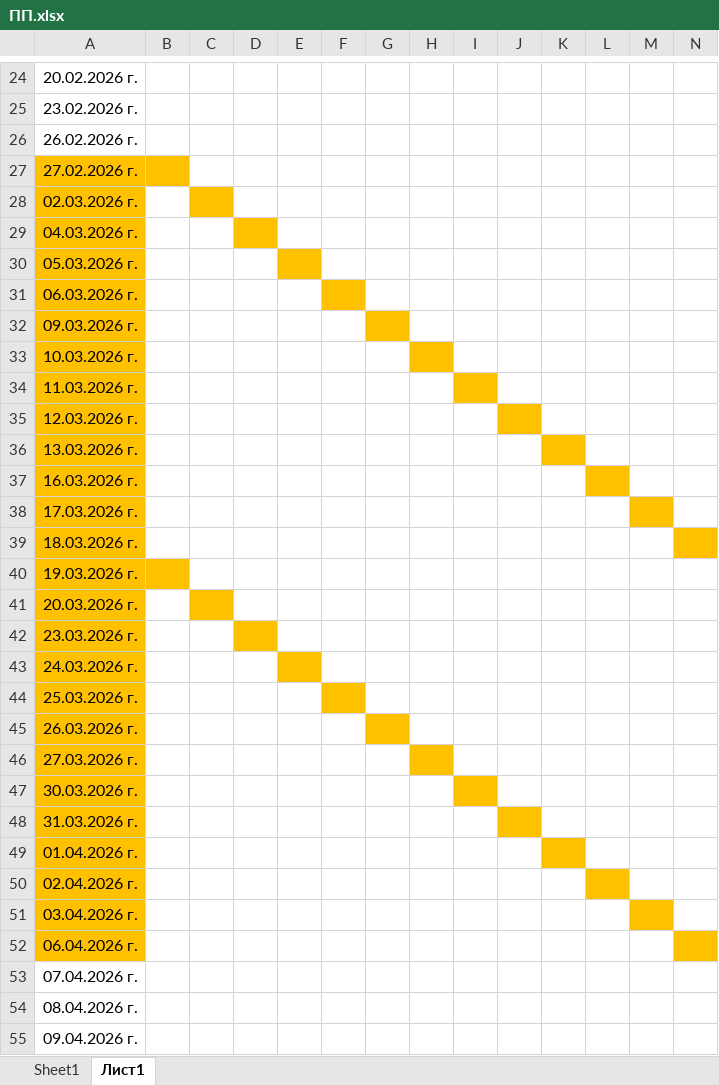
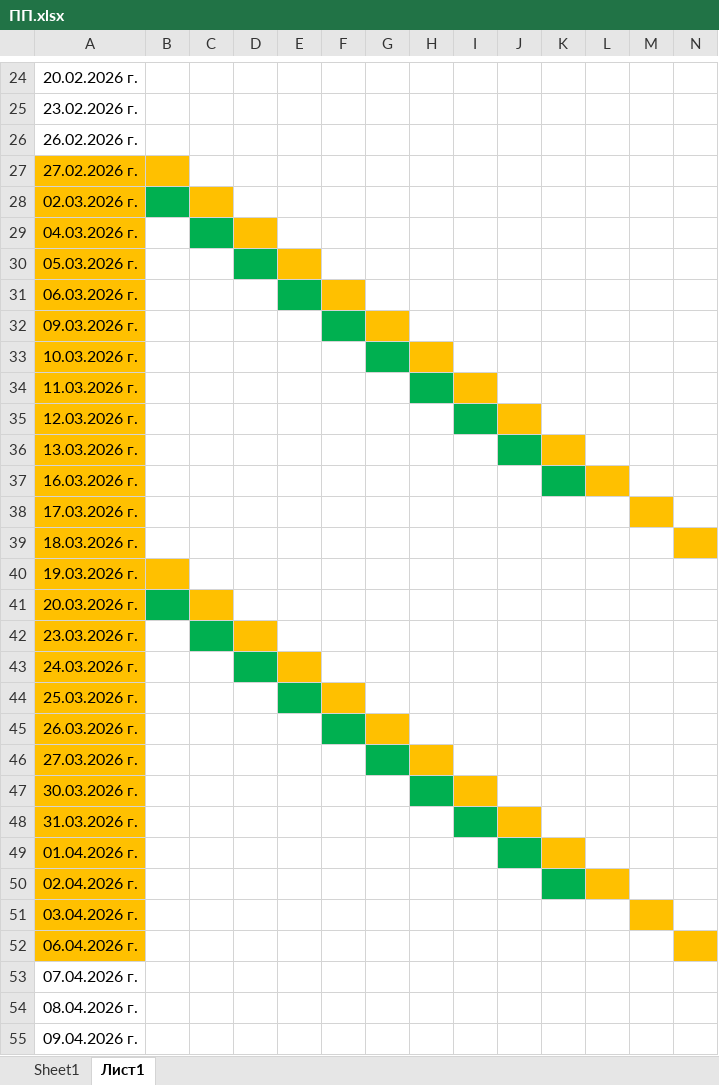
Before and after one commit to pgee-dzi2024/DZI_2026, an Excel workbook: работна/ПП.xlsx, sheet Лист1, drawn as a sheet; only a part is shown, gaps mark what is left out; values as stored, in another font and other column widths than the file's, no borders; the diff covers the shown part only; the diff names each change by its address in the sheet, - before the commit and + after, or states it on an @@ line.

```diff
--- a/работна/ПП.xlsx (sheet Лист1)
+++ b/работна/ПП.xlsx (sheet Лист1)
-B28 fill: none
+B28 fill: #00B050
-C29 fill: none
+C29 fill: #00B050
-D30 fill: none
+D30 fill: #00B050
-E31 fill: none
+E31 fill: #00B050
-F32 fill: none
+F32 fill: #00B050
-G33 fill: none
+G33 fill: #00B050
-H34 fill: none
+H34 fill: #00B050
-I35 fill: none
+I35 fill: #00B050
-J36 fill: none
+J36 fill: #00B050
-K37 fill: none
+K37 fill: #00B050
-B41 fill: none
+B41 fill: #00B050
-C42 fill: none
+C42 fill: #00B050
-D43 fill: none
+D43 fill: #00B050
-E44 fill: none
+E44 fill: #00B050
-F45 fill: none
+F45 fill: #00B050
-G46 fill: none
+G46 fill: #00B050
-H47 fill: none
+H47 fill: #00B050
-I48 fill: none
+I48 fill: #00B050
-J49 fill: none
+J49 fill: #00B050
-K50 fill: none
+K50 fill: #00B050
```
Also changed, not shown: cell formats elsewhere in this sheet, 11 other files.
